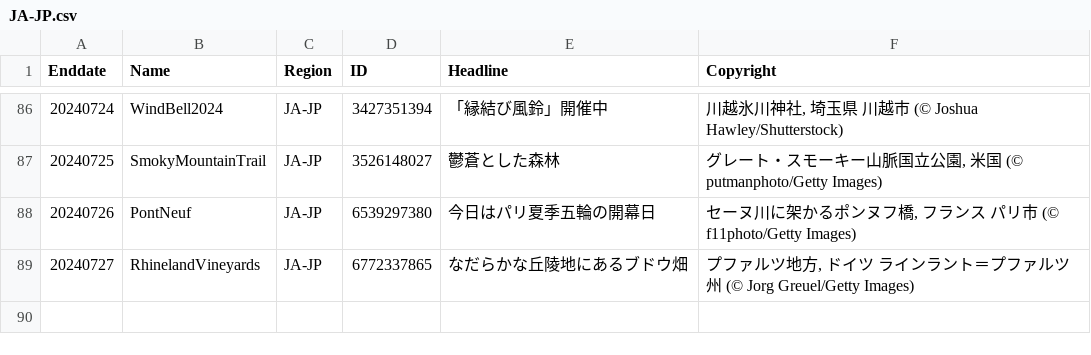
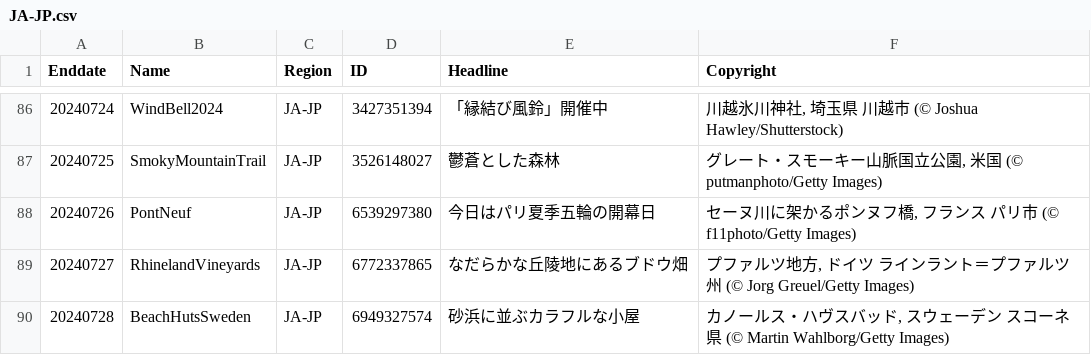
Before and after one commit to tauyoungsama/imageArchive, a CSV file: metadata/JA-JP.csv, drawn as a sheet; only a part is shown, gaps mark what is left out; the diff names each change by its address in the sheet, - before the commit and + after, or states it on an @@ line.

```diff
--- a/metadata/JA-JP.csv
+++ b/metadata/JA-JP.csv
+row 90: 20240728 | BeachHutsSweden | JA-JP | 6949327574 | 砂浜に並ぶカラフルな小屋 | カノールス・ハヴスバッド, スウェーデン スコーネ県 (© Martin Wahlborg/Getty Images)
```
Also changed, not shown: metadata/DE-DE.csv, metadata/EN-US.csv, 9 other files.
